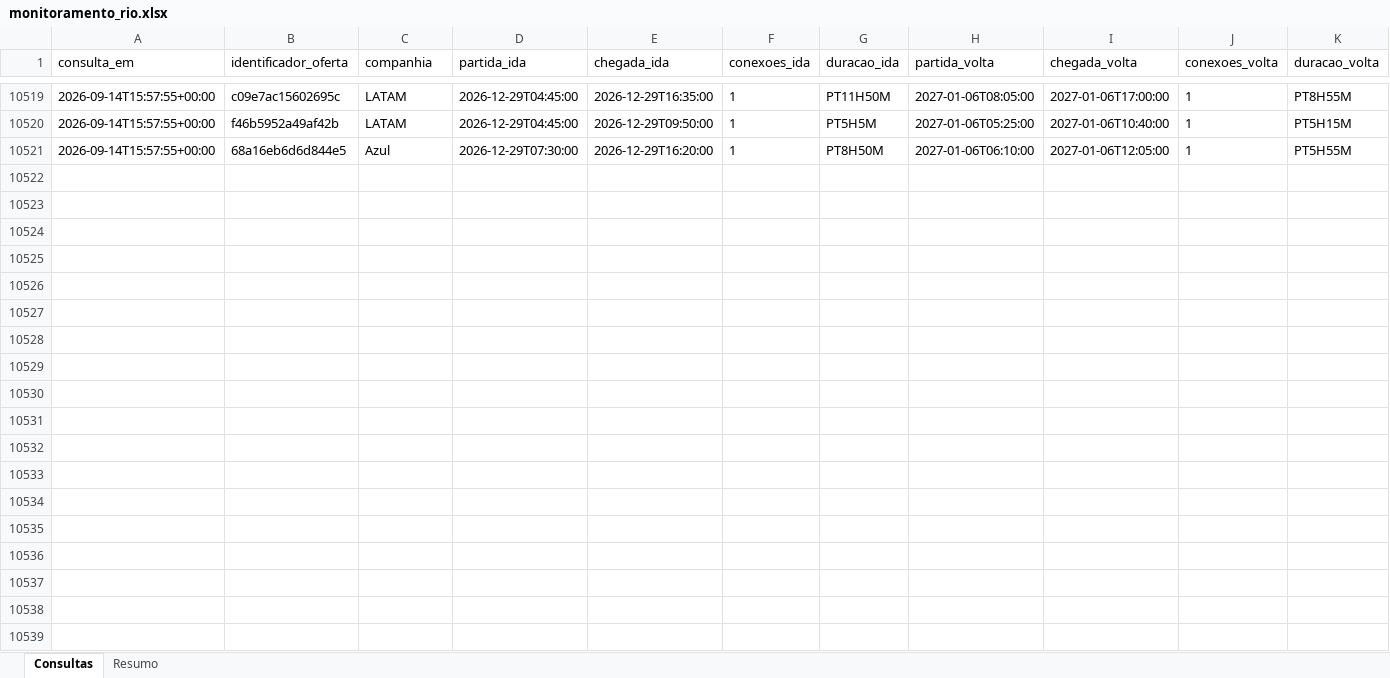
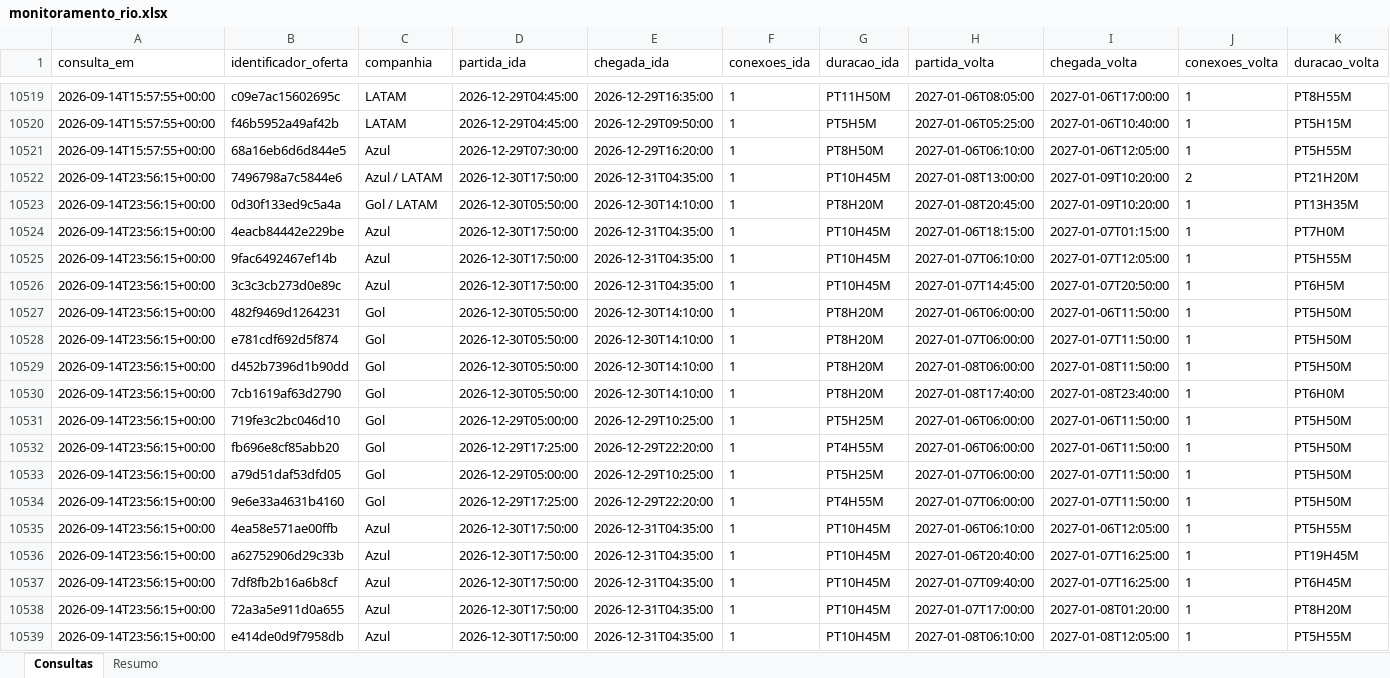
Before and after one commit to asouzaa/monitora-voos, an Excel workbook: docs/monitoramento_rio.xlsx, sheet Consultas, drawn as a sheet; only a part is shown, gaps mark what is left out; values as stored, in another font and other column widths than the file's, no borders; rows hold the shown columns only; the diff covers the shown part only; the diff names each change by its address in the sheet, - before the commit and + after, or states it on an @@ line.

```diff
--- a/docs/monitoramento_rio.xlsx (sheet Consultas)
+++ b/docs/monitoramento_rio.xlsx (sheet Consultas)
+row 10522: 2026-09-14T23:56:15+00:00 | 7496798a7c5844e6 | Azul / LATAM | 2026-12-30T17:50:00 | 2026-12-31T04:35:00 | 1 | PT10H45M | 2027-01-08T13:00:00 | 2027-01-09T10:20:00 | 2 | PT21H20M
+row 10523: 2026-09-14T23:56:15+00:00 | 0d30f133ed9c5a4a | Gol / LATAM | 2026-12-30T05:50:00 | 2026-12-30T14:10:00 | 1 | PT8H20M | 2027-01-08T20:45:00 | 2027-01-09T10:20:00 | 1 | PT13H35M
+row 10524: 2026-09-14T23:56:15+00:00 | 4eacb84442e229be | Azul | 2026-12-30T17:50:00 | 2026-12-31T04:35:00 | 1 | PT10H45M | 2027-01-06T18:15:00 | 2027-01-07T01:15:00 | 1 | PT7H0M
+row 10525: 2026-09-14T23:56:15+00:00 | 9fac6492467ef14b | Azul | 2026-12-30T17:50:00 | 2026-12-31T04:35:00 | 1 | PT10H45M | 2027-01-07T06:10:00 | 2027-01-07T12:05:00 | 1 | PT5H55M
+row 10526: 2026-09-14T23:56:15+00:00 | 3c3c3cb273d0e89c | Azul | 2026-12-30T17:50:00 | 2026-12-31T04:35:00 | 1 | PT10H45M | 2027-01-07T14:45:00 | 2027-01-07T20:50:00 | 1 | PT6H5M
+row 10527: 2026-09-14T23:56:15+00:00 | 482f9469d1264231 | Gol | 2026-12-30T05:50:00 | 2026-12-30T14:10:00 | 1 | PT8H20M | 2027-01-06T06:00:00 | 2027-01-06T11:50:00 | 1 | PT5H50M
+row 10528: 2026-09-14T23:56:15+00:00 | e781cdf692d5f874 | Gol | 2026-12-30T05:50:00 | 2026-12-30T14:10:00 | 1 | PT8H20M | 2027-01-07T06:00:00 | 2027-01-07T11:50:00 | 1 | PT5H50M
+row 10529: 2026-09-14T23:56:15+00:00 | d452b7396d1b90dd | Gol | 2026-12-30T05:50:00 | 2026-12-30T14:10:00 | 1 | PT8H20M | 2027-01-08T06:00:00 | 2027-01-08T11:50:00 | 1 | PT5H50M
+row 10530: 2026-09-14T23:56:15+00:00 | 7cb1619af63d2790 | Gol | 2026-12-30T05:50:00 | 2026-12-30T14:10:00 | 1 | PT8H20M | 2027-01-08T17:40:00 | 2027-01-08T23:40:00 | 1 | PT6H0M
+row 10531: 2026-09-14T23:56:15+00:00 | 719fe3c2bc046d10 | Gol | 2026-12-29T05:00:00 | 2026-12-29T10:25:00 | 1 | PT5H25M | 2027-01-06T06:00:00 | 2027-01-06T11:50:00 | 1 | PT5H50M
+row 10532: 2026-09-14T23:56:15+00:00 | fb696e8cf85abb20 | Gol | 2026-12-29T17:25:00 | 2026-12-29T22:20:00 | 1 | PT4H55M | 2027-01-06T06:00:00 | 2027-01-06T11:50:00 | 1 | PT5H50M
+row 10533: 2026-09-14T23:56:15+00:00 | a79d51daf53dfd05 | Gol | 2026-12-29T05:00:00 | 2026-12-29T10:25:00 | 1 | PT5H25M | 2027-01-07T06:00:00 | 2027-01-07T11:50:00 | 1 | PT5H50M
+row 10534: 2026-09-14T23:56:15+00:00 | 9e6e33a4631b4160 | Gol | 2026-12-29T17:25:00 | 2026-12-29T22:20:00 | 1 | PT4H55M | 2027-01-07T06:00:00 | 2027-01-07T11:50:00 | 1 | PT5H50M
+row 10535: 2026-09-14T23:56:15+00:00 | 4ea58e571ae00ffb | Azul | 2026-12-30T17:50:00 | 2026-12-31T04:35:00 | 1 | PT10H45M | 2027-01-06T06:10:00 | 2027-01-06T12:05:00 | 1 | PT5H55M
+row 10536: 2026-09-14T23:56:15+00:00 | a62752906d29c33b | Azul | 2026-12-30T17:50:00 | 2026-12-31T04:35:00 | 1 | PT10H45M | 2027-01-06T20:40:00 | 2027-01-07T16:25:00 | 1 | PT19H45M
+row 10537: 2026-09-14T23:56:15+00:00 | 7df8fb2b16a6b8cf | Azul | 2026-12-30T17:50:00 | 2026-12-31T04:35:00 | 1 | PT10H45M | 2027-01-07T09:40:00 | 2027-01-07T16:25:00 | 1 | PT6H45M
+row 10538: 2026-09-14T23:56:15+00:00 | 72a3a5e911d0a655 | Azul | 2026-12-30T17:50:00 | 2026-12-31T04:35:00 | 1 | PT10H45M | 2027-01-07T17:00:00 | 2027-01-08T01:20:00 | 1 | PT8H20M
+row 10539: 2026-09-14T23:56:15+00:00 | e414de0d9f7958db | Azul | 2026-12-30T17:50:00 | 2026-12-31T04:35:00 | 1 | PT10H45M | 2027-01-08T06:10:00 | 2027-01-08T12:05:00 | 1 | PT5H55M
```
Also changed, not shown: 102 added rows elsewhere in this sheet, sheet Resumo, docs/monitoramento_fortaleza.xlsx, docs/monitoramento_joao_pessoa.xlsx, 9 other files.
